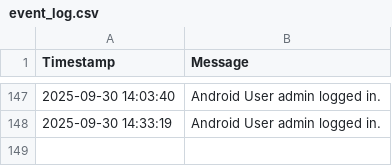
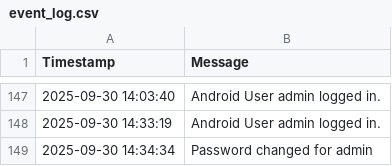
Before and after one commit to mrclubbe-git/App_Data, a CSV file: Data/event_log.csv, drawn as a sheet; only a part is shown, gaps mark what is left out.

Commit message:
Append event log

```diff
--- a/Data/event_log.csv
+++ b/Data/event_log.csv
@@ -148 +148,2 @@ Timestamp,Message
 2025-09-30 14:33:19,Android User admin logged in.
+2025-09-30 14:34:34,Password changed for admin
```
